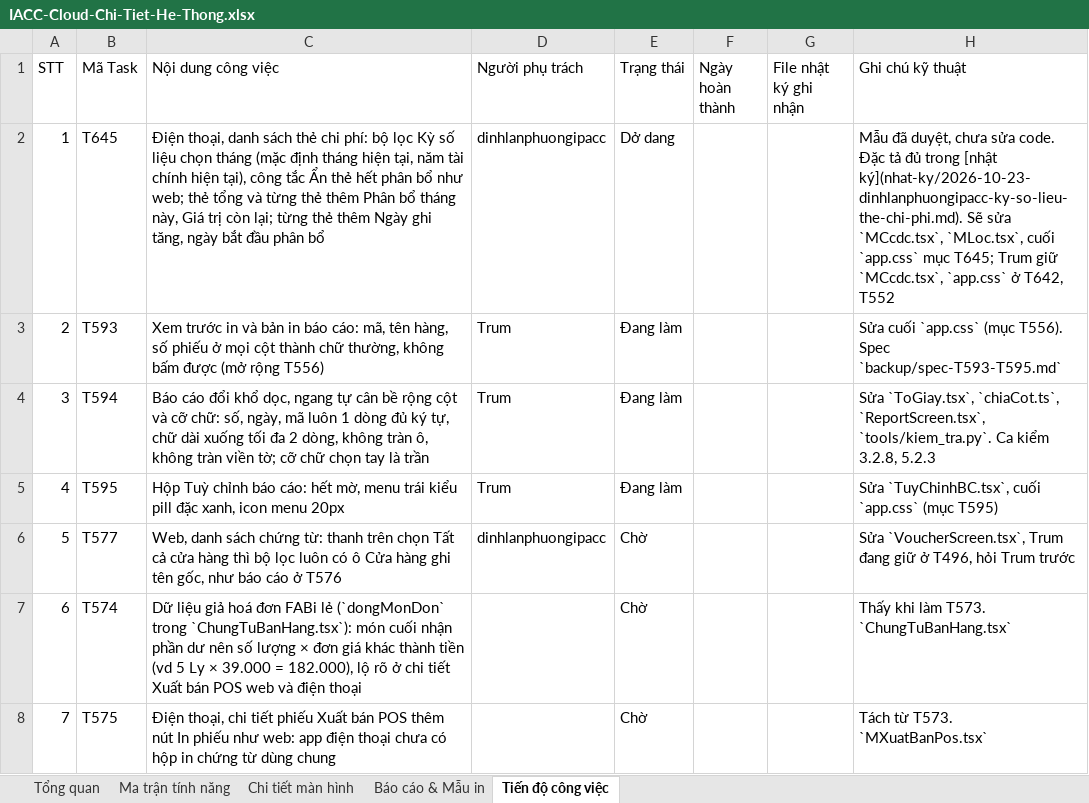
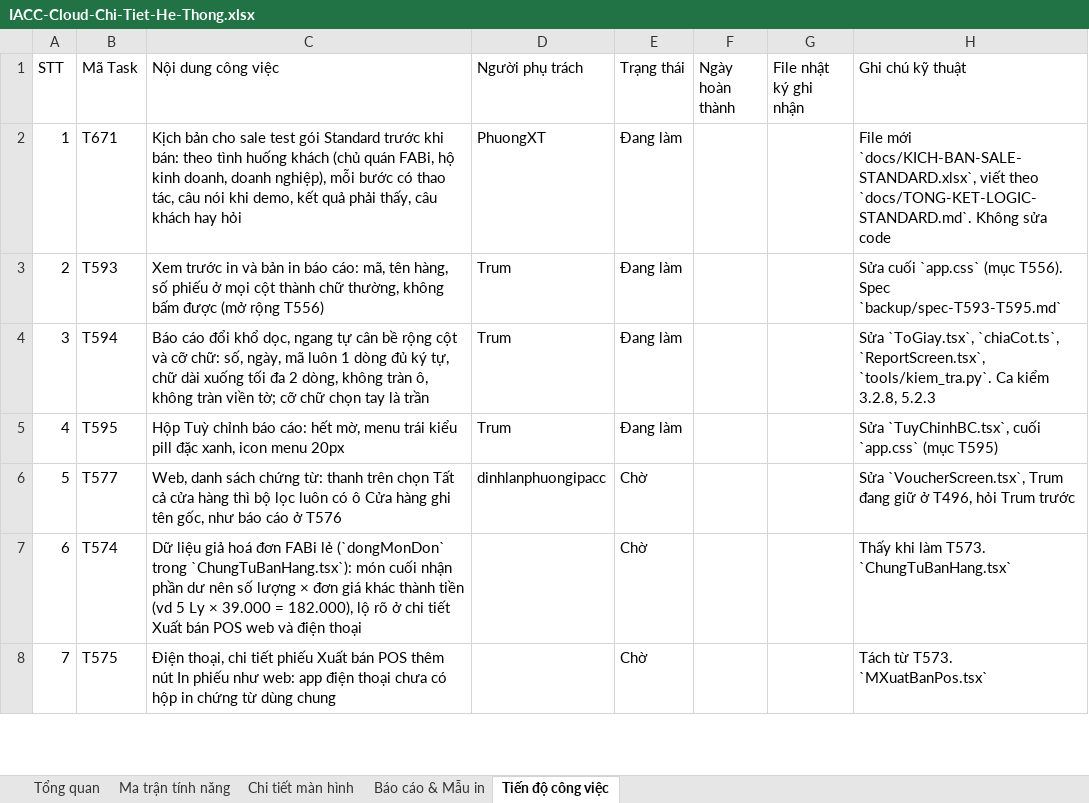
Before and after one commit to trungkhanhduong93/iaccdemo, an Excel workbook: docs/IACC-Cloud-Chi-Tiet-He-Thong.xlsx, sheet Tiến độ công việc, drawn as a sheet; only a part is shown; values as stored, in another font and other column widths than the file's, no cell formats; removed rows and columns are numbered as before the commit, all else as after; the diff covers the shown part only; the diff names each change by its address in the sheet, - before the commit and + after, or states it on an @@ line.

```diff
--- a/docs/IACC-Cloud-Chi-Tiet-He-Thong.xlsx (sheet Tiến độ công việc)
+++ b/docs/IACC-Cloud-Chi-Tiet-He-Thong.xlsx (sheet Tiến độ công việc)
-row 2: 1 | T645 | Điện thoại, danh sách thẻ chi phí: bộ lọc Kỳ số liệu chọn tháng (mặc định tháng hiện tại, năm tài chính hiện tại), công tắc Ẩn thẻ hết phân bổ như web; thẻ tổng và từng thẻ thêm Phân bổ tháng này, Giá trị còn lại; từng thẻ thêm Ngày ghi tăng, ngày bắt đầu phân bổ | dinhlanphuongipacc | Dở dang |  |  | Mẫu đã duyệt, chưa sửa code. Đặc tả đủ trong [nhật ký](nhat-ky/2026-10-23-dinhlanphuongipacc-ky-so-lieu-the-chi-phi.md). Sẽ sửa `MCcdc.tsx`, `MLoc.tsx`, cuối `app.css` mục T645; Trum giữ `MCcdc.tsx`, `app.css` ở T642, T552
+row 2: 1 | T671 | Kịch bản cho sale test gói Standard trước khi bán: theo tình huống khách (chủ quán FABi, hộ kinh doanh, doanh nghiệp), mỗi bước có thao tác, câu nói khi demo, kết quả phải thấy, câu khách hay hỏi | PhuongXT | Đang làm |  |  | File mới `docs/KICH-BAN-SALE-STANDARD.xlsx`, viết theo `docs/TONG-KET-LOGIC-STANDARD.md`. Không sửa code
```
Also changed, not shown: 27 added rows and row numbers in column A elsewhere in this sheet, sheet Tổng quan, cell formats, 8 other files.
